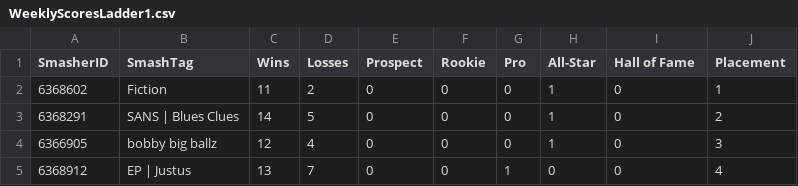
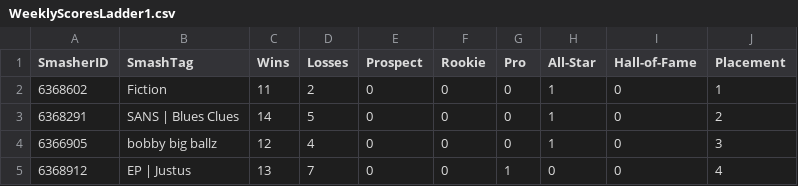
Before and after one commit to EricChagoya/TMT-Ranking-System, a CSV file: WeeklyScoresLadder1.csv, drawn as a sheet; only a part is shown.

```diff
--- a/WeeklyScoresLadder1.csv
+++ b/WeeklyScoresLadder1.csv
@@ -1,2 +1,2 @@
-SmasherID,SmashTag,Wins,Losses,Prospect,Rookie,Pro,All-Star,Hall of Fame,Placement
+SmasherID,SmashTag,Wins,Losses,Prospect,Rookie,Pro,All-Star,Hall-of-Fame,Placement
 6368602,Fiction,11,2,0,0,0,1,0,1
```
Also changed, not shown: 1 other file.
